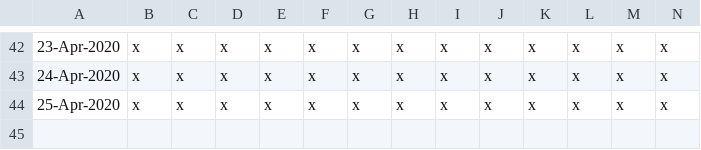
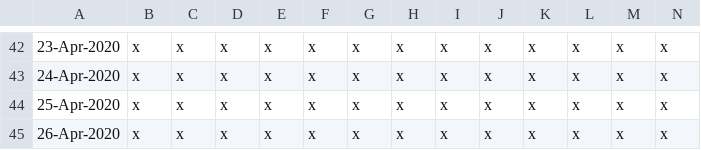
Before and after one commit to watty62/Scot_covid19, a CSV file: data/processed/regional_deaths.csv, drawn as a sheet; only a part is shown, gaps mark what is left out; rows hold the shown columns only; the diff names each change by its address in the sheet, - before the commit and + after, or states it on an @@ line.

```diff
--- a/data/processed/regional_deaths.csv
+++ b/data/processed/regional_deaths.csv
+row 45: 26-Apr-2020 | x | x | x | x | x | x | x | x | x | x | x | x | x
```
Also changed, not shown: data/processed/regional_cases.csv, data/processed/regional_hospitalisations.csv, 5 other files.
